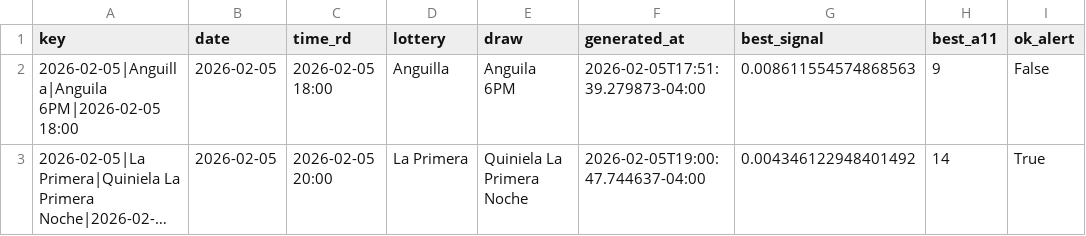
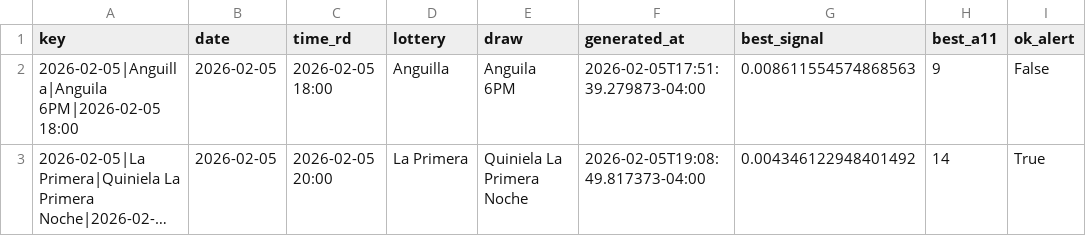
Before and after one commit to carbosota1/LotMix, a CSV file: data/picks_log.csv, drawn as a sheet; only a part is shown; long unchanged cells end in …; the diff names each change by its address in the sheet, - before the commit and + after, or states it on an @@ line.

```diff
--- a/data/picks_log.csv
+++ b/data/picks_log.csv
-F3 (generated_at): 2026-02-05T19:00:47.744637-04:00
+F3 (generated_at): 2026-02-05T19:08:49.817373-04:00
```
Also changed, not shown: 1 other file.
